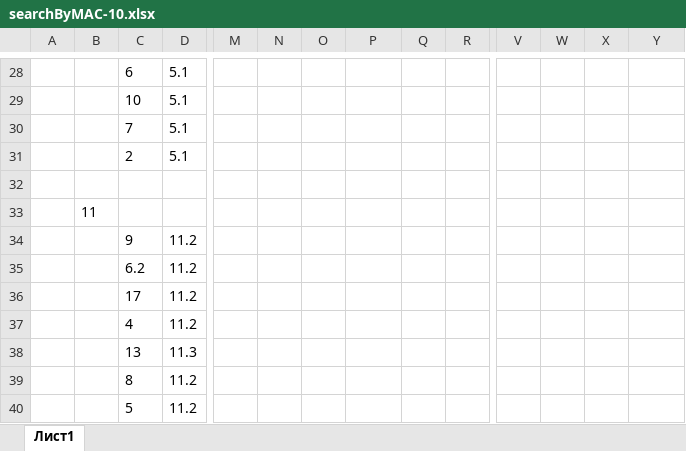
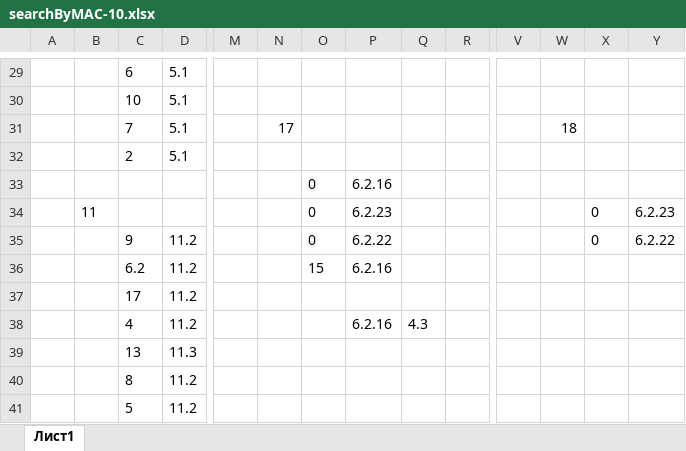
Before and after one commit to AVKazmirchuk/test-telnet-ssh, an Excel workbook: temp/espc-2/searchByMAC-10.xlsx, sheet Лист1, drawn as a sheet; only a part is shown, gaps mark what is left out; values as stored, in another font and other column widths than the file's, no borders; removed rows and columns are numbered as before the commit, all else as after; rows hold the shown columns only; the diff covers the shown part only; the diff names each change by its address in the sheet, - before the commit and + after, or states it on an @@ line.

```diff
--- a/temp/espc-2/searchByMAC-10.xlsx (sheet Лист1)
+++ b/temp/espc-2/searchByMAC-10.xlsx (sheet Лист1)
-N31: (empty)
+N31: 17
-W31: (empty)
+W31: 18
-row 33: (empty)
+row 33:  |  |  |  |  |  | 0 | 6.2.16
-row 33:  | 11
-row 34:  |  | 9 | 11.2
-row 35:  |  | 6.2 | 11.2
+row 34:  | 11 |  |  |  |  | 0 | 6.2.23 |  |  |  |  | 0 | 6.2.23
+row 35:  |  | 9 | 11.2 |  |  | 0 | 6.2.22 |  |  |  |  | 0 | 6.2.22
+row 36:  |  | 6.2 | 11.2 |  |  | 15 | 6.2.16
-P38: (empty)
+P38: 6.2.16
-Q38: (empty)
+Q38: 4.3
```
Also changed, not shown: 22 added rows, 21 removed rows and 10 edited cells elsewhere in this sheet, temp/espc-2/searchByMAC-11.xlsx, temp/espc-2/searchByMAC-4.xlsx, 8 other files.
